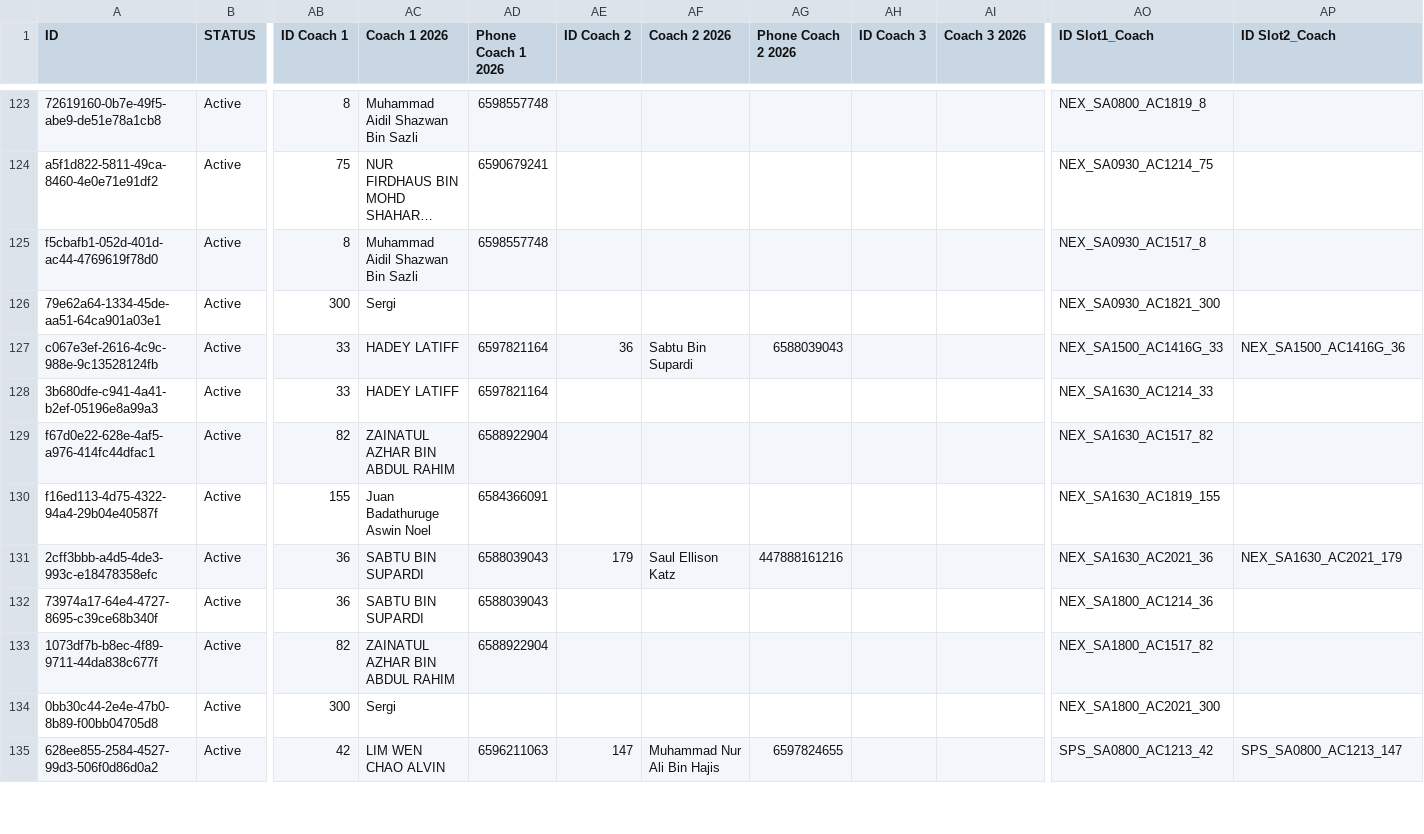
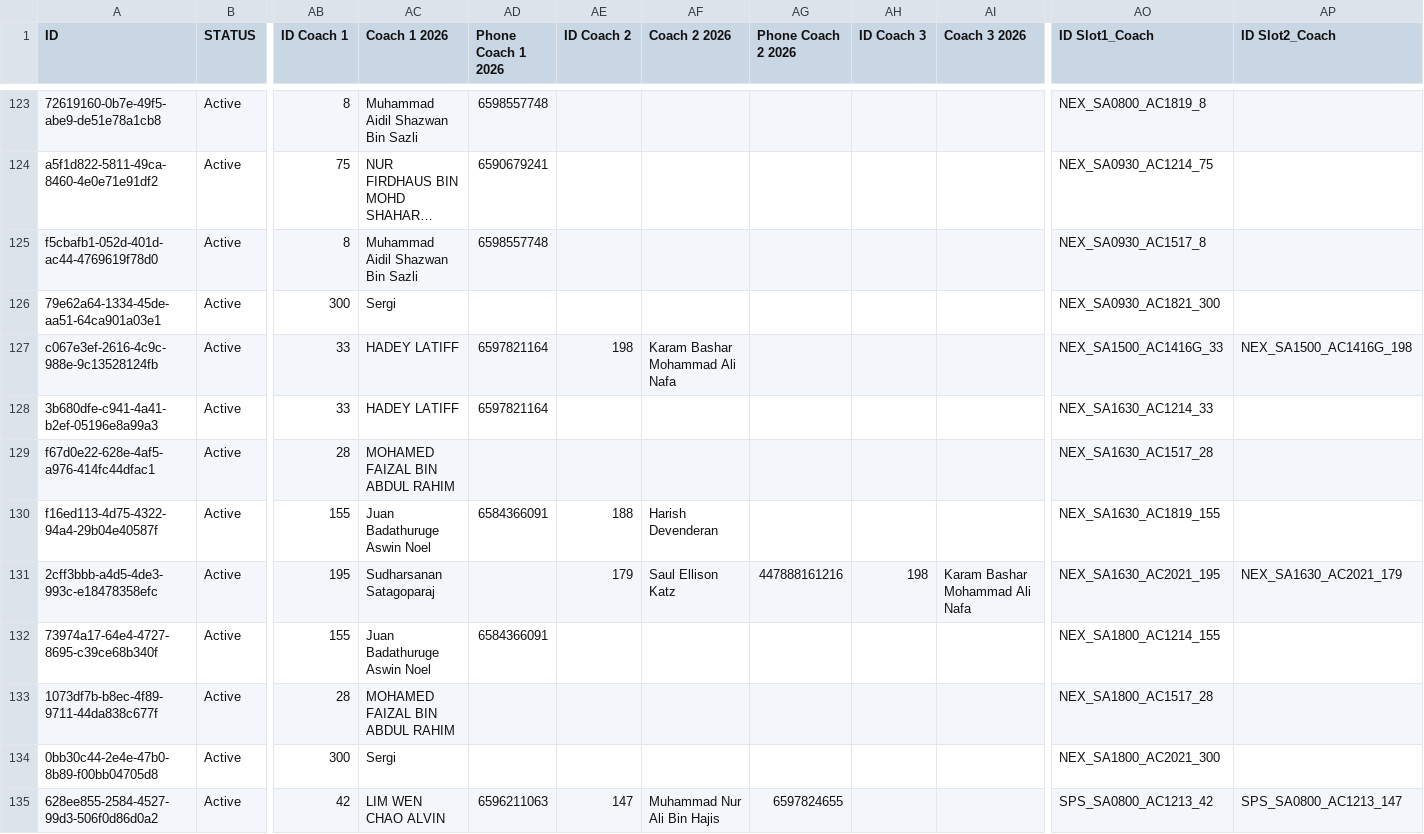
Before and after one commit to ricardoba74/skello-coach-reconciliation, a CSV file: data/teams.csv, drawn as a sheet; only a part is shown, gaps mark what is left out; long unchanged cells end in …; the diff covers the shown part only; the diff names each change by its address in the sheet, - before the commit and + after, or states it on an @@ line.

```diff
--- a/data/teams.csv
+++ b/data/teams.csv
-AE127 (ID Coach 2): 36
+AE127 (ID Coach 2): 198
-AF127 (Coach 2 2026): Sabtu Bin Supardi
+AF127 (Coach 2 2026): Karam Bashar Mohammad Ali Nafa
-AG127 (Phone Coach 2 2026): 6588039043
+AG127 (Phone Coach 2 2026): (empty)
-AP127 (ID Slot2_Coach): NEX_SA1500_AC1416G_36
+AP127 (ID Slot2_Coach): NEX_SA1500_AC1416G_198
-AB129 (ID Coach 1): 82
+AB129 (ID Coach 1): 28
-AC129 (Coach 1 2026): ZAINATUL AZHAR BIN ABDUL RAHIM
+AC129 (Coach 1 2026): MOHAMED FAIZAL BIN ABDUL RAHIM
-AD129 (Phone Coach 1 2026): 6588922904
+AD129 (Phone Coach 1 2026): (empty)
-AO129 (ID Slot1_Coach): NEX_SA1630_AC1517_82
+AO129 (ID Slot1_Coach): NEX_SA1630_AC1517_28
-AE130 (ID Coach 2): (empty)
+AE130 (ID Coach 2): 188
-AF130 (Coach 2 2026): (empty)
+AF130 (Coach 2 2026): Harish Devenderan
-AB131 (ID Coach 1): 36
+AB131 (ID Coach 1): 195
-AC131 (Coach 1 2026): SABTU BIN SUPARDI
+AC131 (Coach 1 2026): Sudharsanan Satagoparaj
-AD131 (Phone Coach 1 2026): 6588039043
+AD131 (Phone Coach 1 2026): (empty)
-AH131 (ID Coach 3): (empty)
+AH131 (ID Coach 3): 198
-AI131 (Coach 3 2026): (empty)
+AI131 (Coach 3 2026): Karam Bashar Mohammad Ali Nafa
-AO131 (ID Slot1_Coach): NEX_SA1630_AC2021_36
+AO131 (ID Slot1_Coach): NEX_SA1630_AC2021_195
-AB132 (ID Coach 1): 36
+AB132 (ID Coach 1): 155
-AC132 (Coach 1 2026): SABTU BIN SUPARDI
+AC132 (Coach 1 2026): Juan Badathuruge Aswin Noel
-AD132 (Phone Coach 1 2026): 6588039043
+AD132 (Phone Coach 1 2026): 6584366091
-AO132 (ID Slot1_Coach): NEX_SA1800_AC1214_36
+AO132 (ID Slot1_Coach): NEX_SA1800_AC1214_155
-AB133 (ID Coach 1): 82
+AB133 (ID Coach 1): 28
-AC133 (Coach 1 2026): ZAINATUL AZHAR BIN ABDUL RAHIM
+AC133 (Coach 1 2026): MOHAMED FAIZAL BIN ABDUL RAHIM
-AD133 (Phone Coach 1 2026): 6588922904
+AD133 (Phone Coach 1 2026): (empty)
-AO133 (ID Slot1_Coach): NEX_SA1800_AC1517_82
+AO133 (ID Slot1_Coach): NEX_SA1800_AC1517_28
```
Also changed, not shown: 145 edited cells elsewhere in this file, 3 other files.
